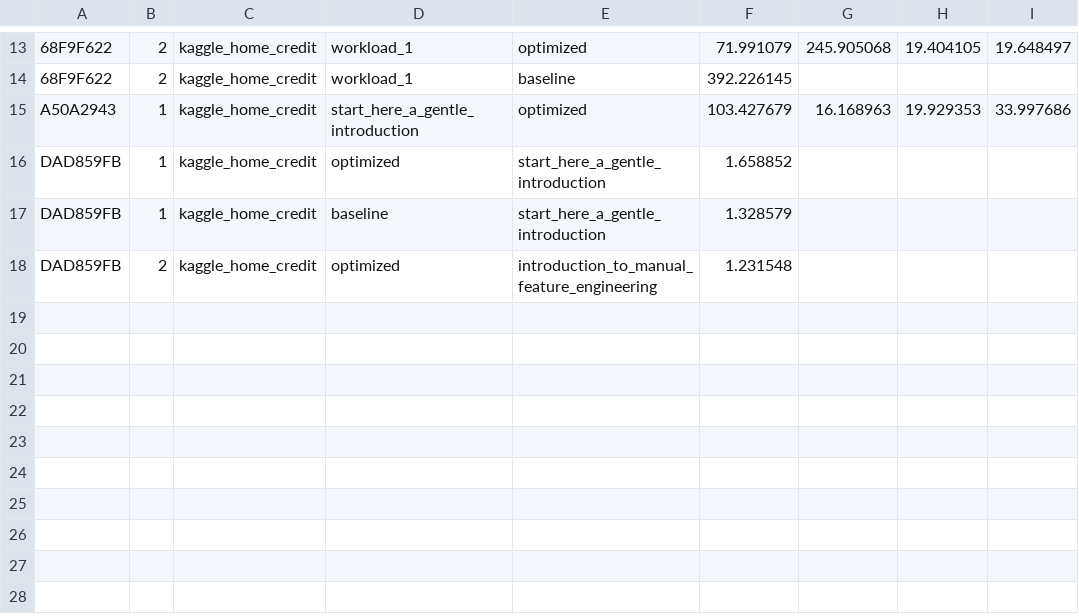
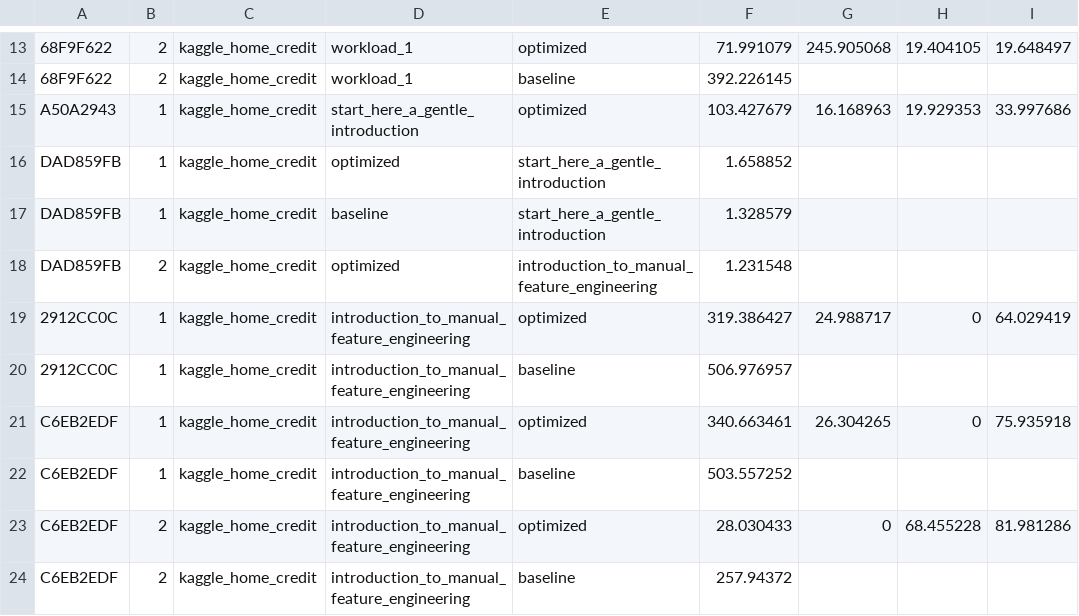
Before and after one commit to dbehrouz/ml-workload-optimization, a CSV file: code/jupyter/paper/experiment_workloads/reuse/results/run_times_same_workload.csv, drawn as a sheet; only a part is shown, gaps mark what is left out.

```diff
--- a/code/jupyter/paper/experiment_workloads/reuse/results/run_times_same_workload.csv
+++ b/code/jupyter/paper/experiment_workloads/reuse/results/run_times_same_workload.csv
@@ -18 +18,7 @@ DAD859FB,1,kaggle_home_credit,baseline,start_here_a_gentle_introduction,1.328579
 DAD859FB,2,kaggle_home_credit,optimized,introduction_to_manual_feature_engineering,1.231548
+2912CC0C,1,kaggle_home_credit,introduction_to_manual_feature_engineering,optimized,319.386427,24.988717,0,64.029419
+2912CC0C,1,kaggle_home_credit,introduction_to_manual_feature_engineering,baseline,506.976957
+C6EB2EDF,1,kaggle_home_credit,introduction_to_manual_feature_engineering,optimized,340.663461,26.304265,0,75.935918
+C6EB2EDF,1,kaggle_home_credit,introduction_to_manual_feature_engineering,baseline,503.557252
+C6EB2EDF,2,kaggle_home_credit,introduction_to_manual_feature_engineering,optimized,28.030433,0,68.455228,81.981286
+C6EB2EDF,2,kaggle_home_credit,introduction_to_manual_feature_engineering,baseline,257.94372
```
Also changed, not shown: 6 other files.
